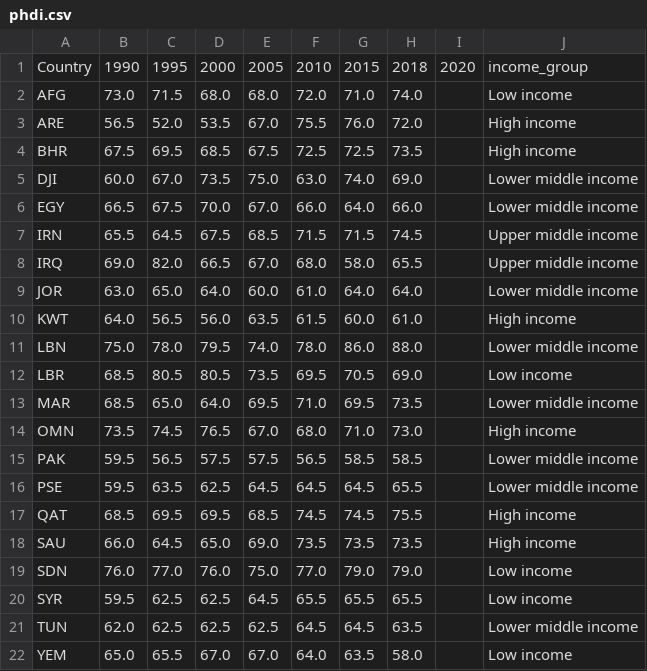
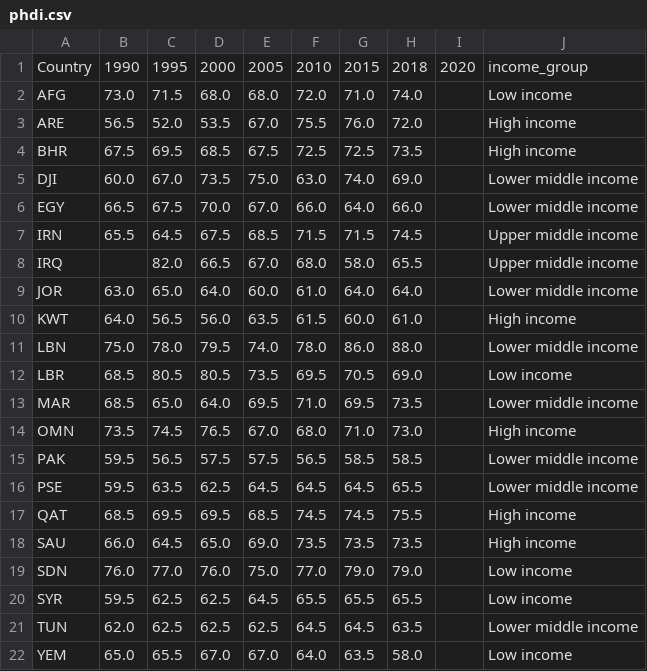
Before and after one commit to iMaatin/climate_change, a CSV file: paper_2/processed/phdi.csv, drawn as a sheet.

```diff
--- a/paper_2/processed/phdi.csv
+++ b/paper_2/processed/phdi.csv
@@ -7,3 +7,3 @@ EGY,66.5,67.5,70.0,67.0,66.0,64.0,66.0,,Lower middle income
 IRN,65.5,64.5,67.5,68.5,71.5,71.5,74.5,,Upper middle income
-IRQ,69.0,82.0,66.5,67.0,68.0,58.0,65.5,,Upper middle income
+IRQ,,82.0,66.5,67.0,68.0,58.0,65.5,,Upper middle income
 JOR,63.0,65.0,64.0,60.0,61.0,64.0,64.0,,Lower middle income
```
Also changed, not shown: paper_2/processed/dash.csv, paper_2/processed/medit.csv, 2 other files.
